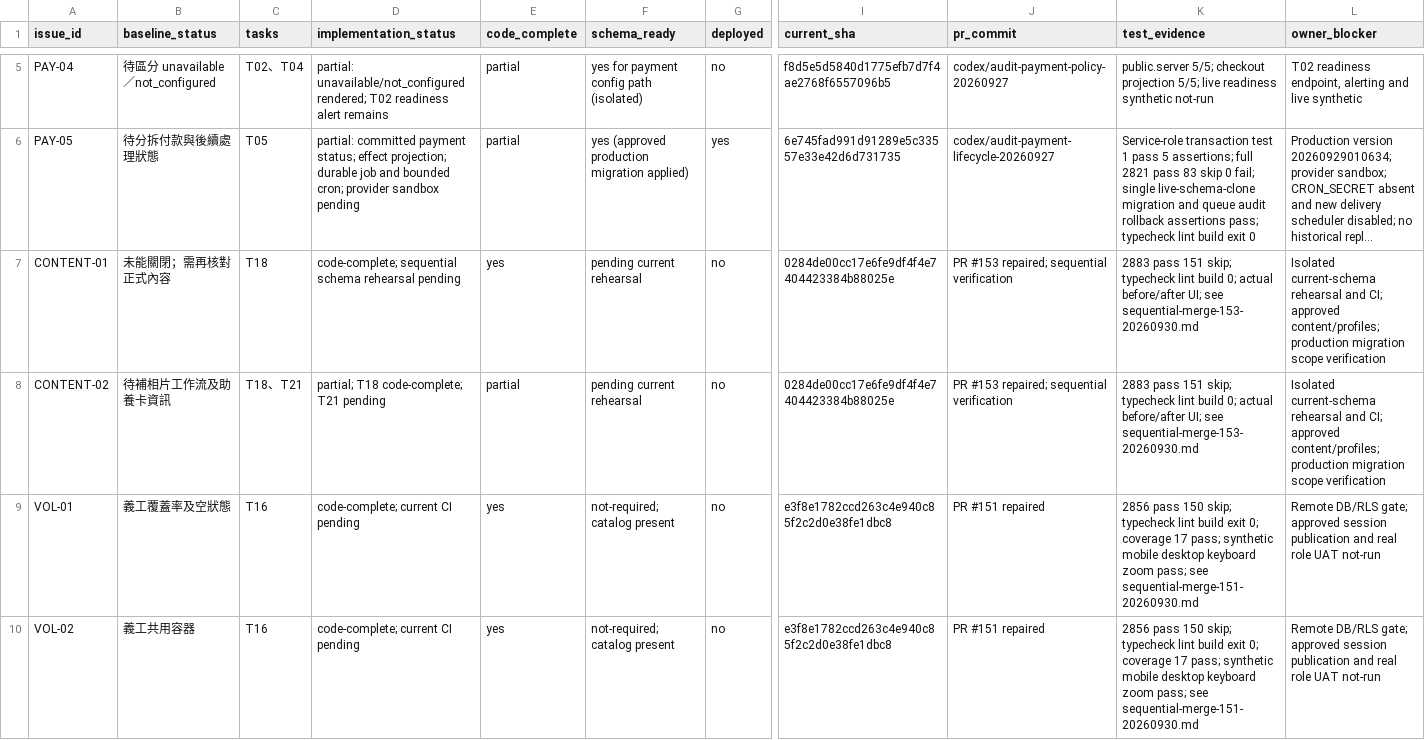
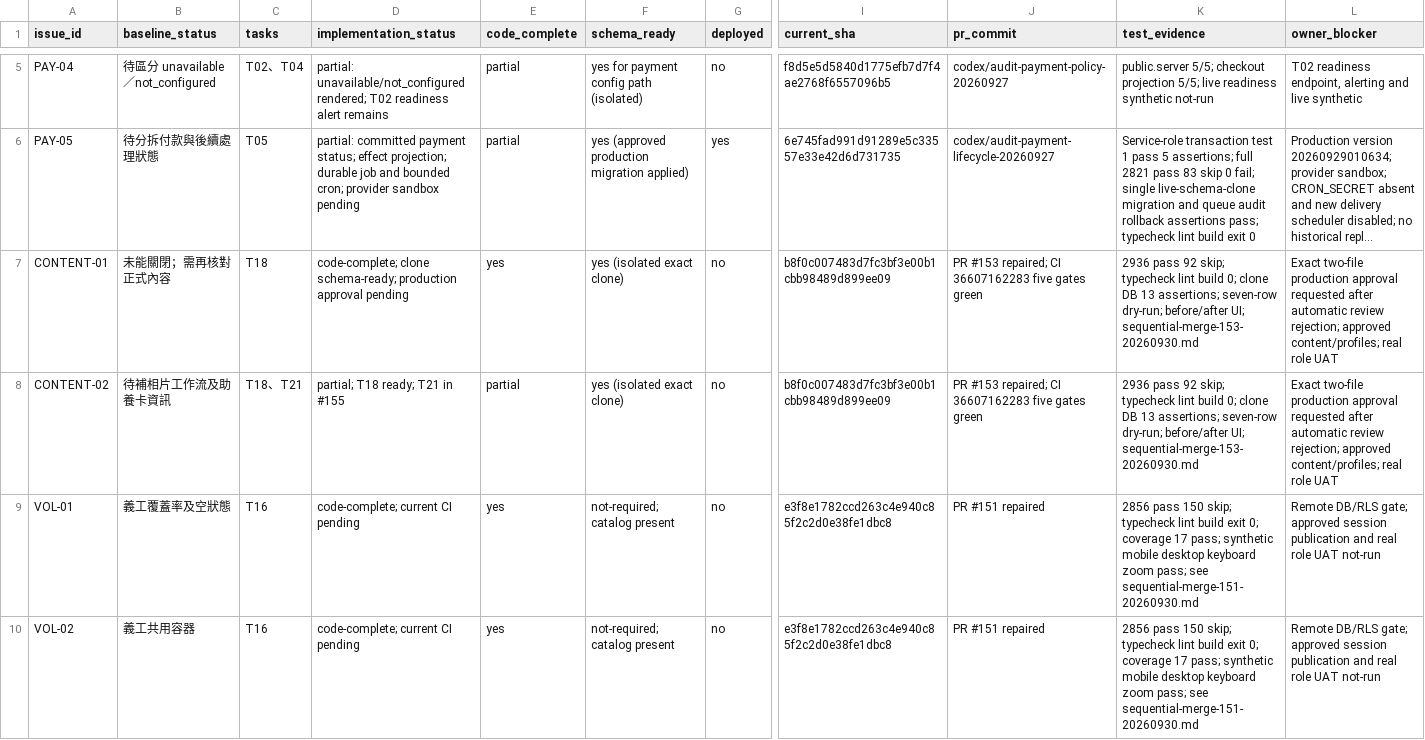
Before and after one commit to YNWAforever/hkscda, a CSV file: docs/evidence/audit-remediation-20260927/tracker.csv, drawn as a sheet; only a part is shown, gaps mark what is left out; long unchanged cells end in …; the diff names each change by its address in the sheet, - before the commit and + after, or states it on an @@ line.

Commit message:
docs: record PR153 green gates and exact migration approval blocker

```diff
--- a/docs/evidence/audit-remediation-20260927/tracker.csv
+++ b/docs/evidence/audit-remediation-20260927/tracker.csv
-D7 (implementation_status): code-complete; sequential schema rehearsal pending
+D7 (implementation_status): code-complete; clone schema-ready; production approval pending
-F7:F8 (schema_ready): pending current rehearsal
+F7:F8 (schema_ready): yes (isolated exact clone)
-I7:I8 (current_sha): 0284de00cc17e6fe9df4f4e7404423384b88025e
+I7:I8 (current_sha): b8f0c007483d7fc3bf3e00b1cbb98489d899ee09
-J7:J8 (pr_commit): PR #153 repaired; sequential verification
+J7:J8 (pr_commit): PR #153 repaired; CI 36607162283 five gates green
-K7:K8 (test_evidence): 2883 pass 151 skip; typecheck lint build 0; actual before/after UI; see sequential-merge-153-20260930.md
+K7:K8 (test_evidence): 2936 pass 92 skip; typecheck lint build 0; clone DB 13 assertions; seven-row dry-run; before/after UI; sequential-merge-153-20260930.md
-L7:L8 (owner_blocker): Isolated current-schema rehearsal and CI; approved content/profiles; production migration scope verification
+L7:L8 (owner_blocker): Exact two-file production approval requested after automatic review rejection; approved content/profiles; real role UAT
-D8 (implementation_status): partial; T18 code-complete; T21 pending
+D8 (implementation_status): partial; T18 ready; T21 in #155
```
Also changed, not shown: docs/superpowers/plans/2026-09-27-audit-remediation/HKSCDA_Remediation_Tracker.csv, 1 other file.
